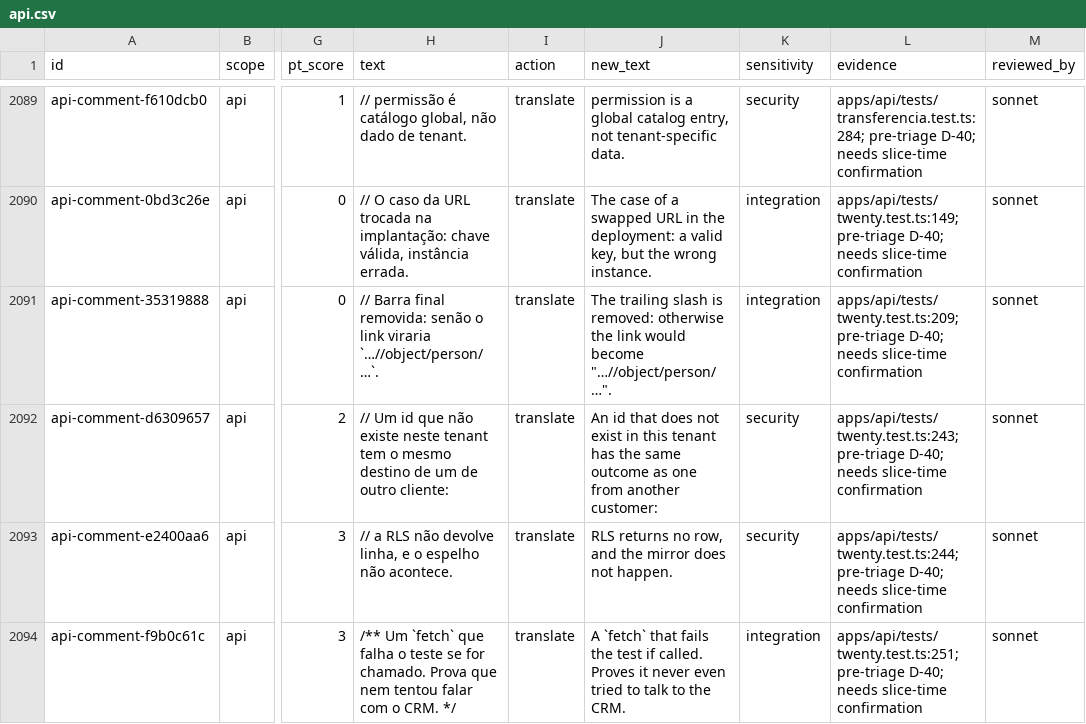
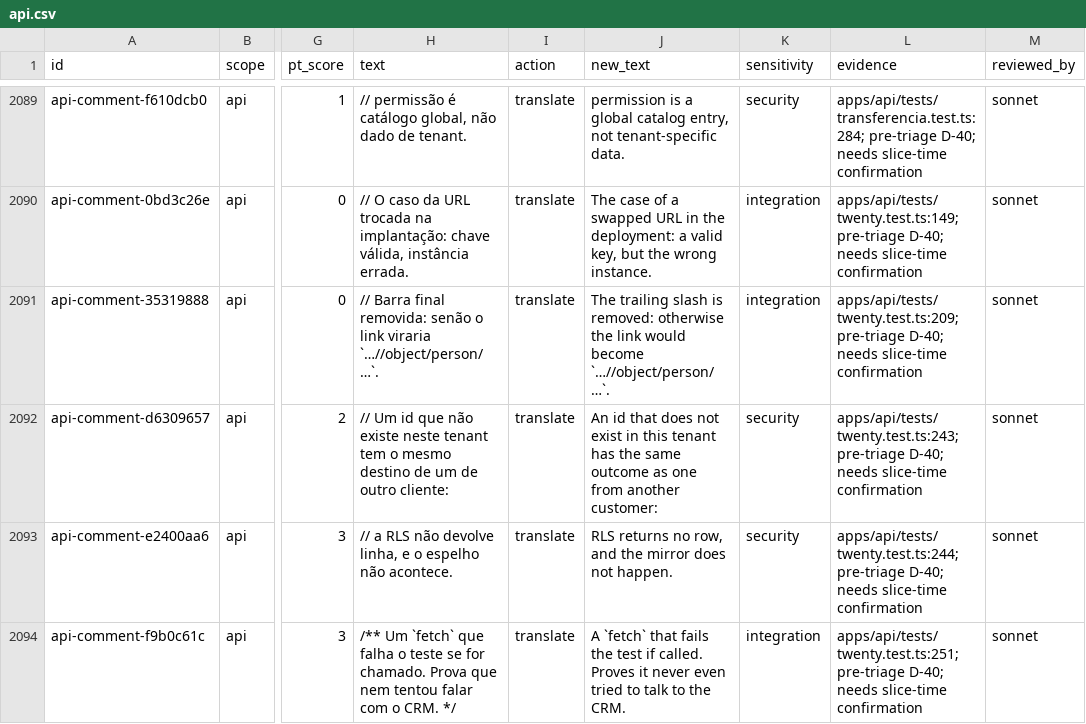
Before and after one commit to andersl06/usepipe, a CSV file: .planning/phases/01-padronizar-linguagem-t-cnica-navega-o-e-renderiza-o/std/comments/api.csv, drawn as a sheet; only a part is shown, gaps mark what is left out; the diff names each change by its address in the sheet, - before the commit and + after, or states it on an @@ line.

```diff
--- a/.planning/phases/01-padronizar-linguagem-t-cnica-navega-o-e-renderiza-o/std/comments/api.csv
+++ b/.planning/phases/01-padronizar-linguagem-t-cnica-navega-o-e-renderiza-o/std/comments/api.csv
-J2091 (new_text): …would become "…//object/person/…".
+J2091 (new_text): …would become `…//object/person/…`.
```
Also changed, not shown: 1 other file.
